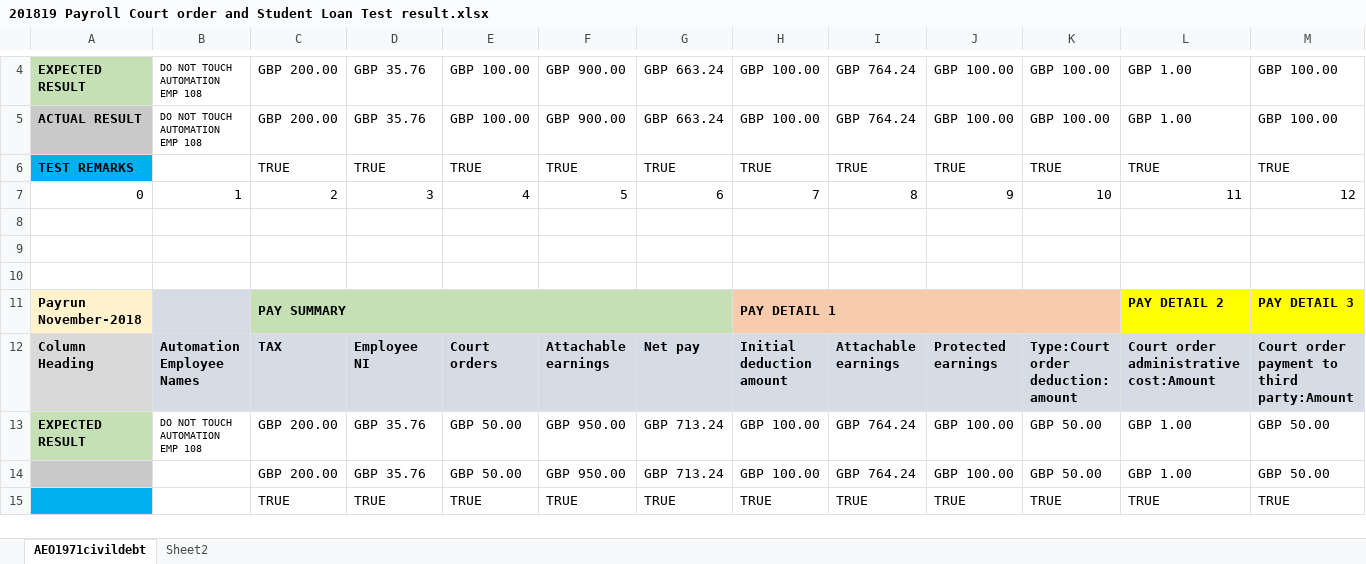
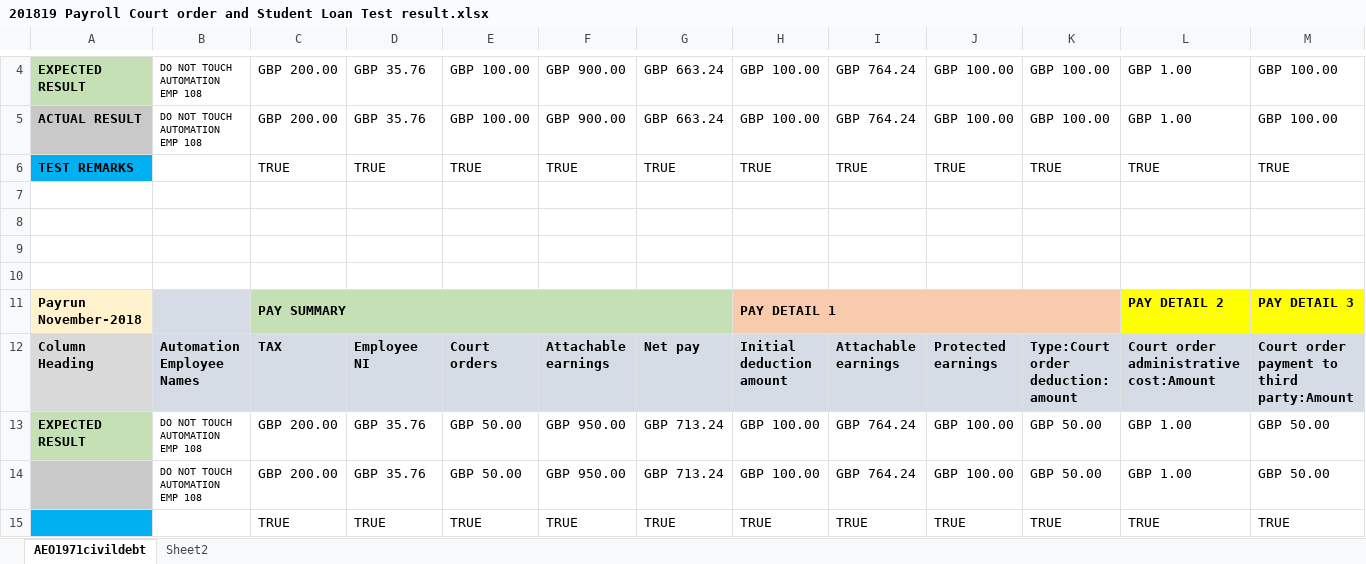
Before and after one commit to AzizMudgal/XCDHR_Payroll, an Excel workbook: Salesforce_Core_Framework/TestOutPutResultFolder/201819 Payroll Court order and Student Loan Test result.xlsx, sheet AEO1971civildebt, drawn as a sheet; only a part is shown, gaps mark what is left out; values as stored, in another font and other column widths than the file's, no borders; rows hold the shown columns only; the diff names each change by its address in the sheet, - before the commit and + after, or states it on an @@ line.

```diff
--- a/Salesforce_Core_Framework/TestOutPutResultFolder/201819 Payroll Court order and Student Loan Test result.xlsx (sheet AEO1971civildebt)
+++ b/Salesforce_Core_Framework/TestOutPutResultFolder/201819 Payroll Court order and Student Loan Test result.xlsx (sheet AEO1971civildebt)
-row 7: 0 | 1 | 2 | 3 | 4 | 5 | 6 | 7 | 8 | 9 | 10 | 11 | 12
+row 7: (empty)
-B14: (empty)
+B14: DO NOT TOUCH AUTOMATION EMP 108
```
Also changed, not shown: 10 other files.
